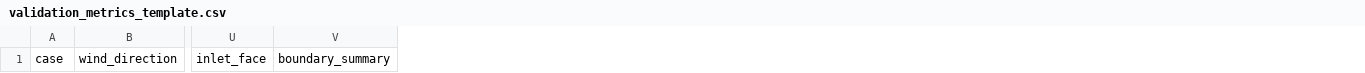
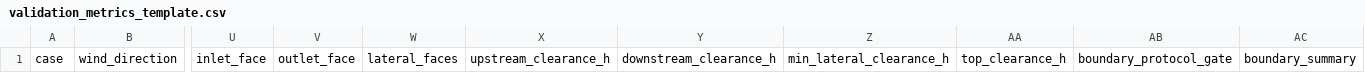
Before and after one commit to ShiyuMiao/citylbm, a CSV file: docs/validation_metrics_template.csv, drawn as a sheet; only a part is shown, gaps mark what is left out; the diff names each change by its address in the sheet, - before the commit and + after, or states it on an @@ line.

Commit message:
Add boundary protocol audit metadata

```diff
--- a/docs/validation_metrics_template.csv
+++ b/docs/validation_metrics_template.csv
+column V, row 1: outlet_face
+column W, row 1: lateral_faces
+column X, row 1: upstream_clearance_h
+column Y, row 1: downstream_clearance_h
+column Z, row 1: min_lateral_clearance_h
+column AA, row 1: top_clearance_h
+column AB, row 1: boundary_protocol_gate
```
Also changed, not shown: 4 other files.
